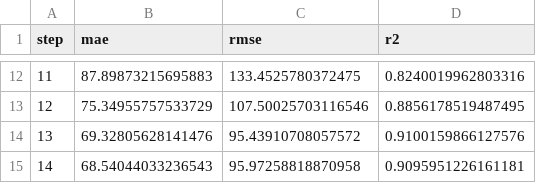
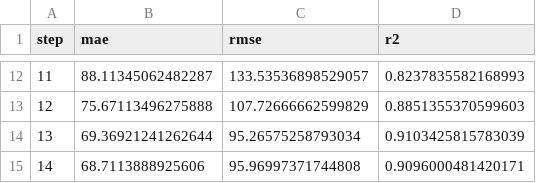
Before and after one commit to nafi001/dengue-dashboard-v4, a CSV file: dashboard_artifacts/step_metrics_h14.csv, drawn as a sheet; only a part is shown, gaps mark what is left out; the diff covers the shown part only.

```diff
--- a/dashboard_artifacts/step_metrics_h14.csv
+++ b/dashboard_artifacts/step_metrics_h14.csv
@@ -12,4 +12,4 @@ step,mae,rmse,r2
-11,87.89873215695883,133.4525780372475,0.8240019962803316
-12,75.34955757533729,107.50025703116546,0.8856178519487495
-13,69.32805628141476,95.43910708057572,0.9100159866127576
-14,68.54044033236543,95.97258818870958,0.9095951226161181
+11,88.11345062482287,133.53536898529057,0.8237835582168993
+12,75.67113496275888,107.72666662599829,0.8851355370599603
+13,69.36921241262644,95.26575258793034,0.9103425815783039
+14,68.7113888925606,95.96997371744808,0.9096000481420171
```
Also changed, not shown: 30 edited cells elsewhere in this file, dashboard_artifacts/residual_std_h14.csv, dashboard_artifacts/step_metrics_h7.csv, 6 other files.
